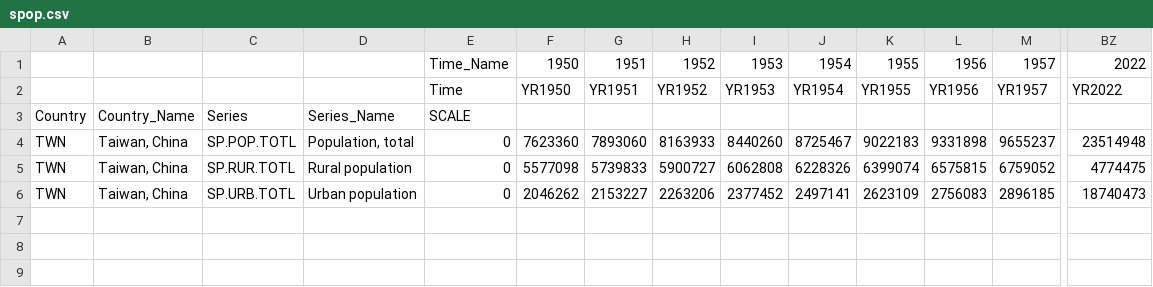
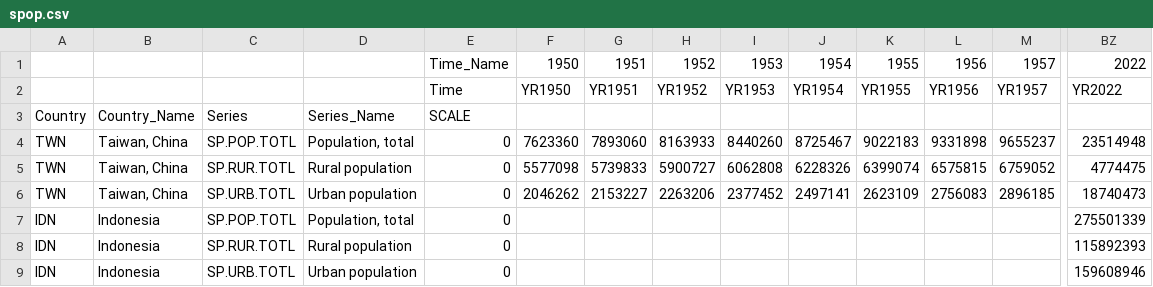
Before and after one commit to PIP-Technical-Team/aux_pop, a CSV file: spop.csv, drawn as a sheet; only a part is shown, gaps mark what is left out; rows hold the shown columns only; the diff names each change by its address in the sheet, - before the commit and + after, or states it on an @@ line.

Commit message:
add IDN 2022

```diff
--- a/spop.csv
+++ b/spop.csv
+row 7: IDN | Indonesia | SP.POP.TOTL | Population, total | 0 |  |  |  |  |  |  |  |  | 275501339
+row 8: IDN | Indonesia | SP.RUR.TOTL | Rural population | 0 |  |  |  |  |  |  |  |  | 115892393
+row 9: IDN | Indonesia | SP.URB.TOTL | Urban population | 0 |  |  |  |  |  |  |  |  | 159608946
```
